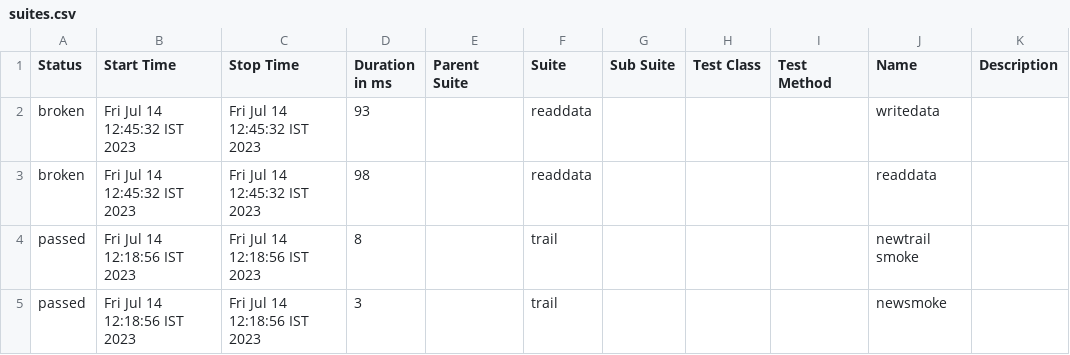
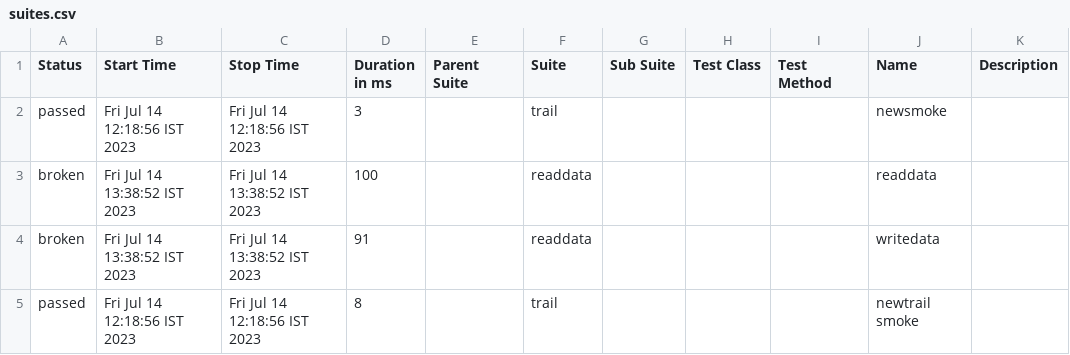
Before and after one commit to Kavyar2804/sdet48, a CSV file: allure-report/data/suites.csv, drawn as a sheet.

```diff
--- a/allure-report/data/suites.csv
+++ b/allure-report/data/suites.csv
@@ -1,5 +1,5 @@
 "Status","Start Time","Stop Time","Duration in ms","Parent Suite","Suite","Sub Suite","Test Class","Test Method","Name","Description"
-"broken","Fri Jul 14 12:45:32 IST 2023","Fri Jul 14 12:45:32 IST 2023","93","","readdata","","","","writedata",""
-"broken","Fri Jul 14 12:45:32 IST 2023","Fri Jul 14 12:45:32 IST 2023","98","","readdata","","","","readdata",""
+"passed","Fri Jul 14 12:18:56 IST 2023","Fri Jul 14 12:18:56 IST 2023","3","","trail","","","","newsmoke",""
+"broken","Fri Jul 14 13:38:52 IST 2023","Fri Jul 14 13:38:52 IST 2023","100","","readdata","","","","readdata",""
+"broken","Fri Jul 14 13:38:52 IST 2023","Fri Jul 14 13:38:52 IST 2023","91","","readdata","","","","writedata",""
 "passed","Fri Jul 14 12:18:56 IST 2023","Fri Jul 14 12:18:56 IST 2023","8","","trail","","","","newtrail smoke",""
-"passed","Fri Jul 14 12:18:56 IST 2023","Fri Jul 14 12:18:56 IST 2023","3","","trail","","","","newsmoke",""
```
Also changed, not shown: 47 other files.
